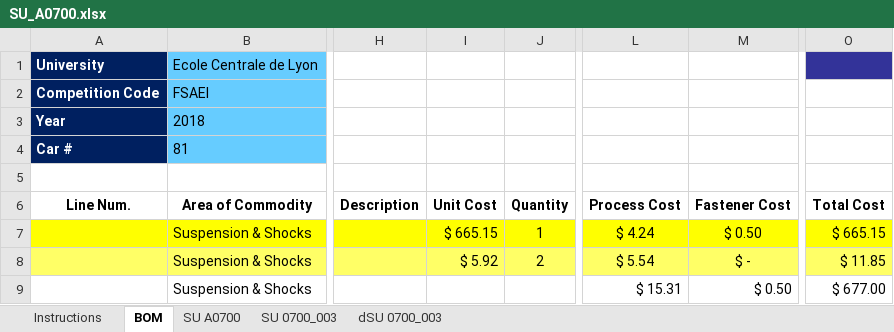
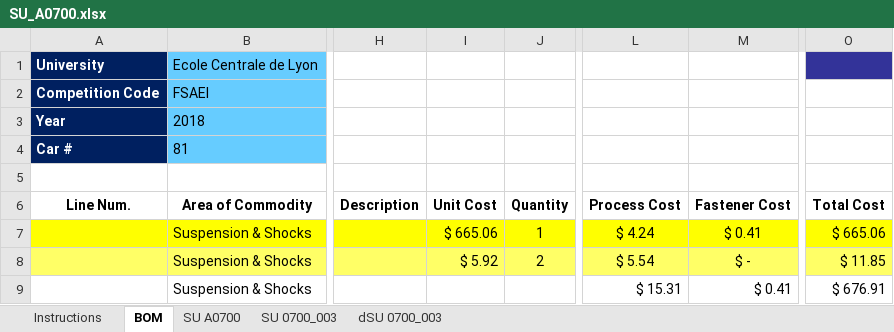
Before and after one commit to epsa-team/Vulcanix-v1.0, an Excel workbook: SU - Suspension/Cost/SU_A0700.xlsx, sheet BOM, drawn as a sheet; only a part is shown, gaps mark what is left out; values as stored, in another font and other column widths than the file's, no borders; the diff names each change by its address in the sheet, - before the commit and + after, or states it on an @@ line.

Commit message:
cost again

```diff
--- a/SU - Suspension/Cost/SU_A0700.xlsx (sheet BOM)
+++ b/SU - Suspension/Cost/SU_A0700.xlsx (sheet BOM)
-I7 (Unit Cost): $ 665.15
+I7 (Unit Cost): $ 665.06
-M7 (Fastener Cost): $ 0.50
+M7 (Fastener Cost): $ 0.41
-O7 (Total Cost): $ 665.15
+O7 (Total Cost): $ 665.06
-M9 (Fastener Cost): $ 0.50
+M9 (Fastener Cost): $ 0.41
-O9 (Total Cost): $ 677.00
+O9 (Total Cost): $ 676.91
```
Also changed, not shown: sheet SU A0700, formulas that keep their value, SU - Suspension/Cost/SU_A0500.xlsx.
